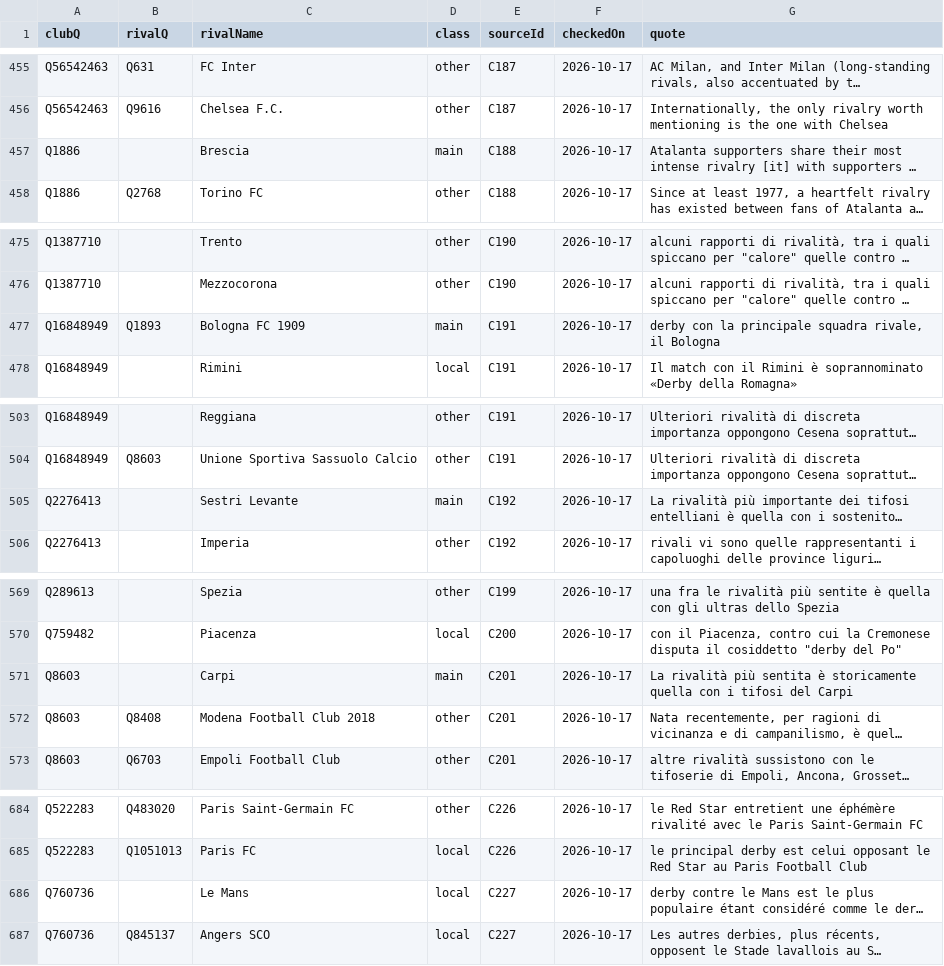
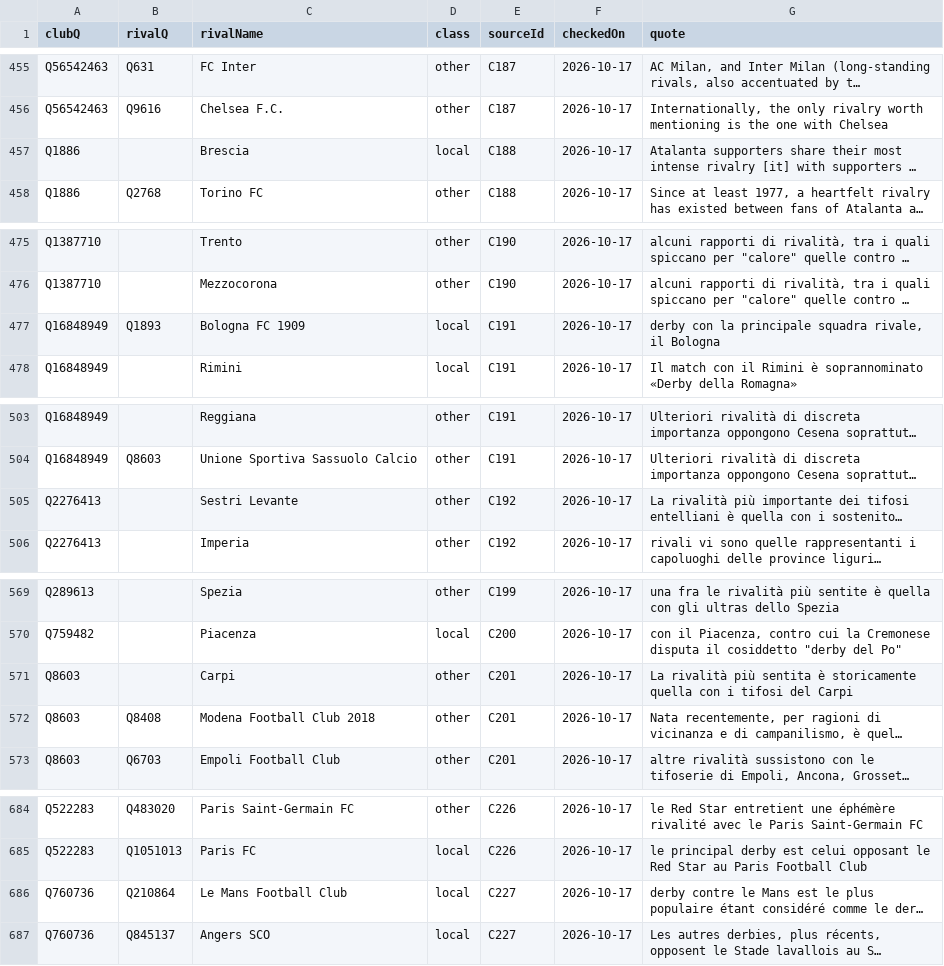
Before and after one commit to AlexGrozavul/Football, a CSV file: data/club-rivalries.csv, drawn as a sheet; only a part is shown, gaps mark what is left out; long unchanged cells end in …; the diff covers the shown part only; the diff names each change by its address in the sheet, - before the commit and + after, or states it on an @@ line.

```diff
--- a/data/club-rivalries.csv
+++ b/data/club-rivalries.csv
-D457 (class): main
+D457 (class): local
-D477 (class): main
+D477 (class): local
-D505 (class): main
+D505 (class): other
-D571 (class): main
+D571 (class): other
-B686 (rivalQ): (empty)
+B686 (rivalQ): Q210864
-C686 (rivalName): Le Mans
+C686 (rivalName): Le Mans Football Club
```
Also changed, not shown: 1 added row and 16 edited cells elsewhere in this file, 1 other file.
